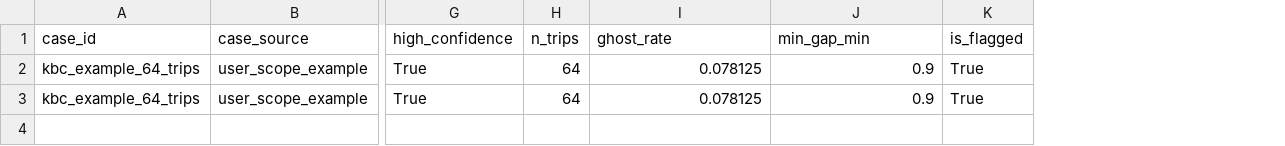
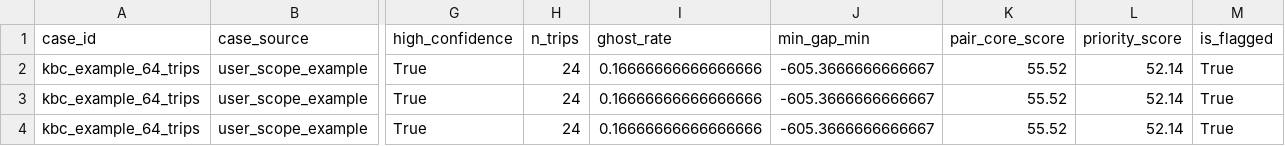
Before and after one commit to NDTchin/Anti-Fraud, a CSV file: reports/task3/known_case_evaluation.csv, drawn as a sheet; only a part is shown, gaps mark what is left out; addresses are those after the commit; rows hold the shown columns only; the diff names each change by its address in the sheet, - before the commit and + after, or states it on an @@ line.

```diff
--- a/reports/task3/known_case_evaluation.csv
+++ b/reports/task3/known_case_evaluation.csv
+column K (pair_core_score), row 2: 55.52; row 4: 55.52
+column L (priority_score), row 2: 52.14; row 4: 52.14
-H2 (n_trips): 64
+H2 (n_trips): 24
-I2 (ghost_rate): 0.078125
+I2 (ghost_rate): 0.16666666666666666
-J2 (min_gap_min): 0.9
+J2 (min_gap_min): -605.3666666666667
+row 3: kbc_example_64_trips | user_scope_example | True | 24 | 0.16666666666666666 | -605.3666666666667 | 55.52 | 52.14 | True
-H4 (n_trips): 64
+H4 (n_trips): 24
-I4 (ghost_rate): 0.078125
+I4 (ghost_rate): 0.16666666666666666
-J4 (min_gap_min): 0.9
+J4 (min_gap_min): -605.3666666666667
```
Also changed, not shown: reports/task3/daily_rule_summary.csv, reports/task3/priority_recommendations.csv, 55 other files.
